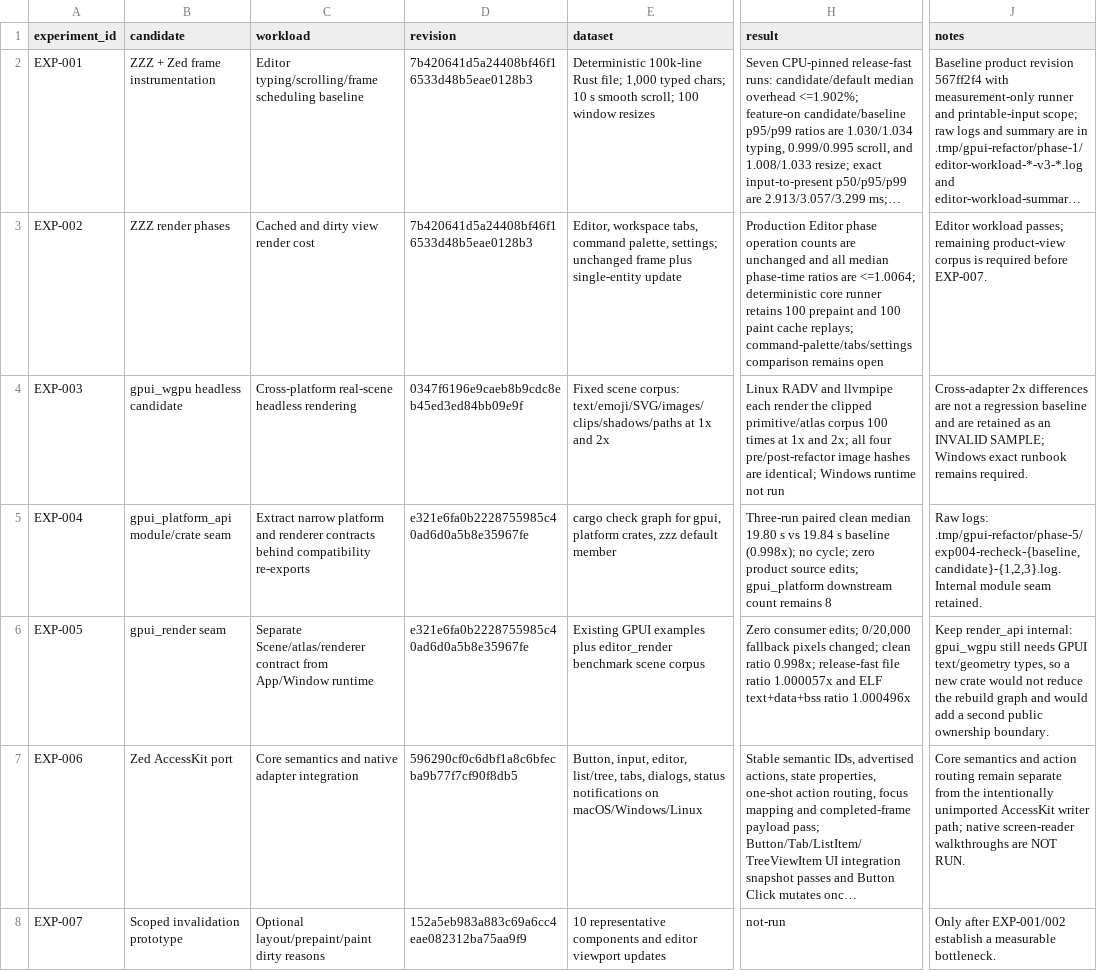
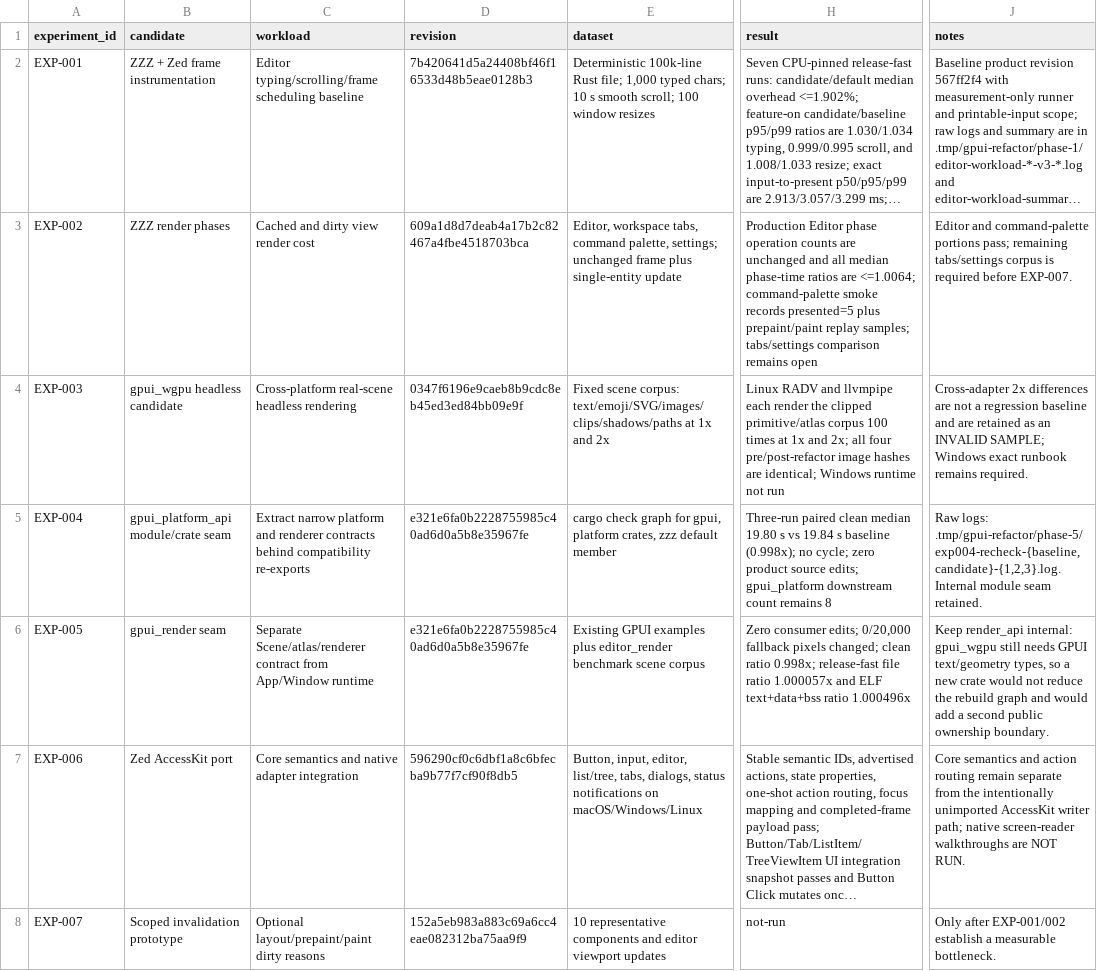
Before and after one commit to Xero-Team/ZZZ, a TSV file: docs/src/development/gui-framework-research/experiments.tsv, drawn as a sheet; only a part is shown, gaps mark what is left out; long unchanged cells end in …; the diff names each change by its address in the sheet, - before the commit and + after, or states it on an @@ line.

Commit message:
docs: Record command palette phase diagnostics
Signed-off-by: BegoniaHe <tianyihebegonia1005@gmail.com>

```diff
--- a/docs/src/development/gui-framework-research/experiments.tsv
+++ b/docs/src/development/gui-framework-research/experiments.tsv
-D3 (revision): 7b420641d5a24408bf46f16533d48b5eae0128b3
+D3 (revision): 609a1d8d7deab4a17b2c82467a4fbe4518703bca
-H3 (result): …are <=1.0064; deterministic core runner retains 100 prepaint and 100 paint cache replays; command-palette/tabs/settings comparison remains…
+H3 (result): …are <=1.0064; command-palette smoke records presented=5 plus prepaint/paint replay samples; tabs/settings comparison remains…
-J3 (notes): Editor workload passes; remaining product-view corpus is…
+J3 (notes): Editor and command-palette portions pass; remaining tabs/settings corpus is…
```
Also changed, not shown: 1 other file.
